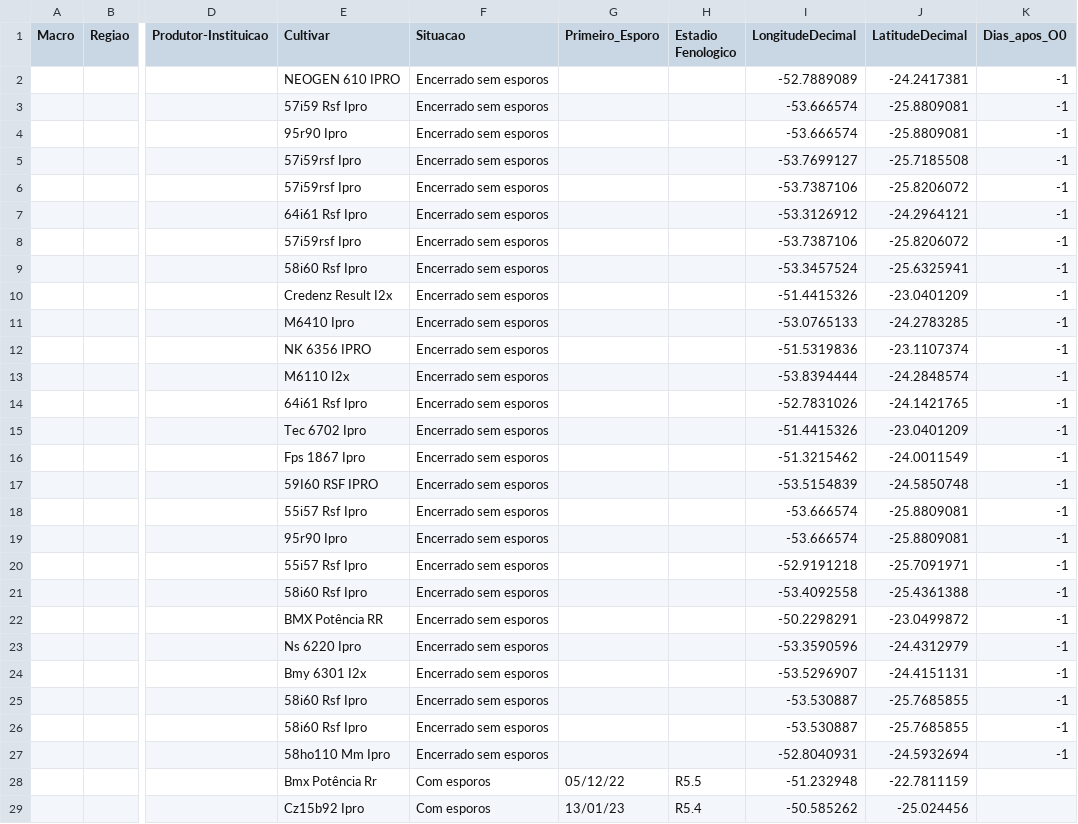
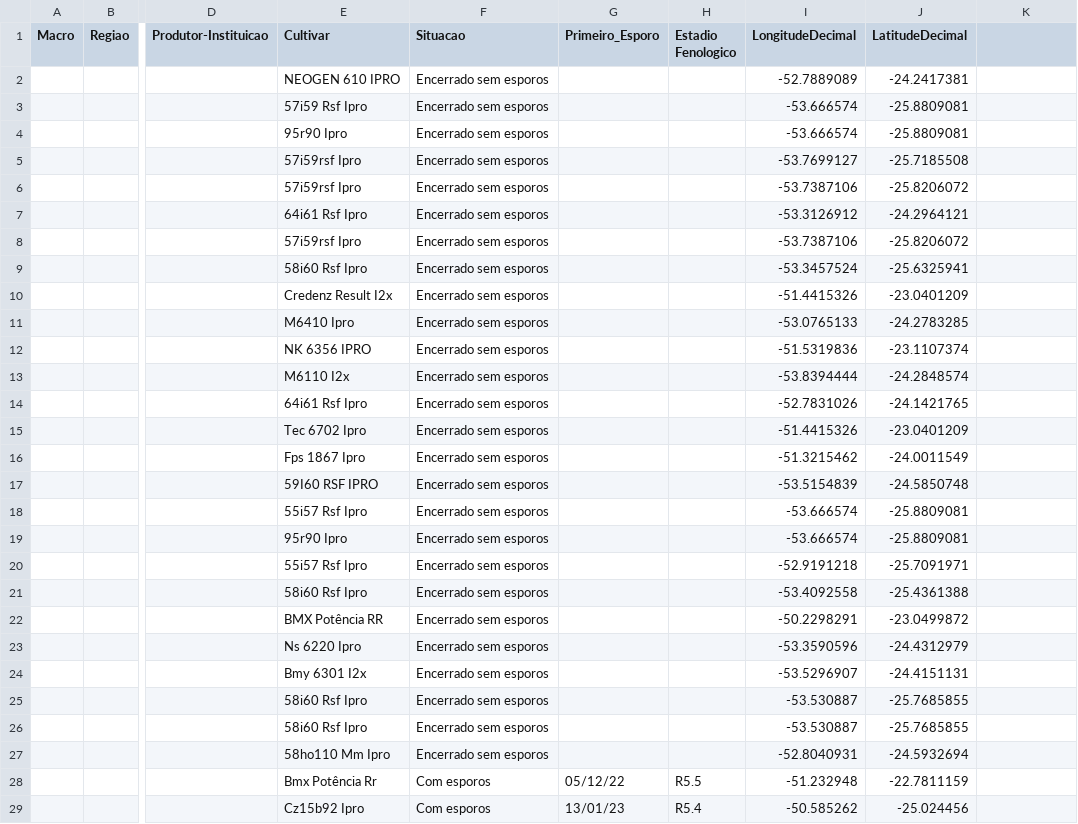
Before and after one commit to rmshimomura/Scientific-initiation, a CSV file: Data/Collectors/coletoressafra2223.csv, drawn as a sheet; only a part is shown, gaps mark what is left out; the diff names each change by its address in the sheet, - before the commit and + after, or states it on an @@ line.

```diff
--- a/Data/Collectors/coletoressafra2223.csv
+++ b/Data/Collectors/coletoressafra2223.csv
-K1: Dias_apos_O0
+K1: (empty)
-K2:K27: -1
+K2:K27: (empty)
```
Also changed, not shown: Data/Collectors/coletoressafra2021.csv, Data/Collectors/coletoressafra2122.csv.
